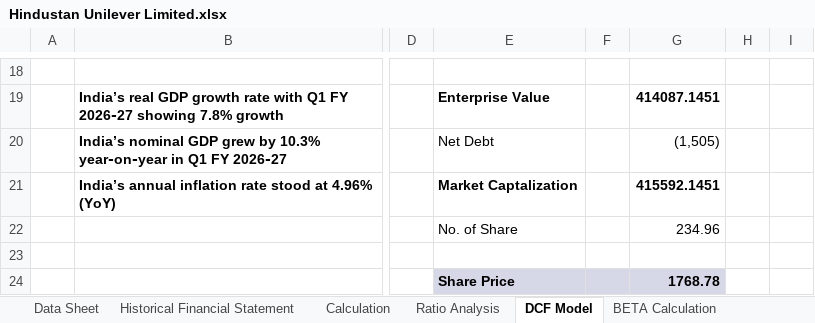
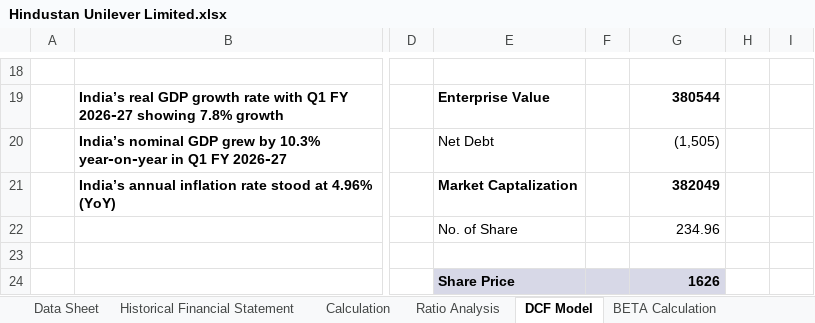
Before and after one commit to arpittripathi4298/Hindustan-Unilever-Limited-Complete-Valuation, an Excel workbook: Hindustan Unilever Limited.xlsx, sheet DCF Model, drawn as a sheet; only a part is shown, gaps mark what is left out; values as stored, in another font and other column widths than the file's, no borders; the diff covers the shown part only; the diff names each change by its address in the sheet, - before the commit and + after, or states it on an @@ line.

```diff
--- a/Hindustan Unilever Limited.xlsx (sheet DCF Model)
+++ b/Hindustan Unilever Limited.xlsx (sheet DCF Model)
-G19: 414087.1451
+G19: 380544
-G21: 415592.1451
+G21: 382049
-G24: 1768.78
+G24: 1626
```
Also changed, not shown: 32 edited cells elsewhere in this sheet, sheet COMP Analysis, sheet BETA Calculation, formulas that keep their value, 6 other files.
